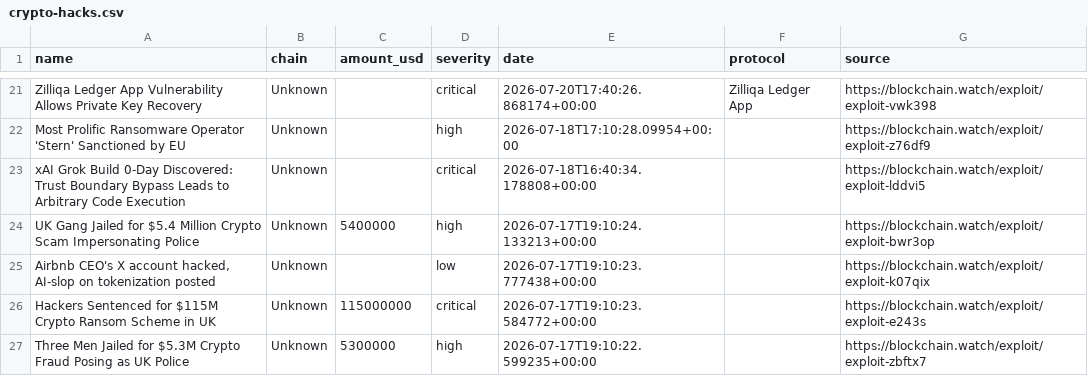
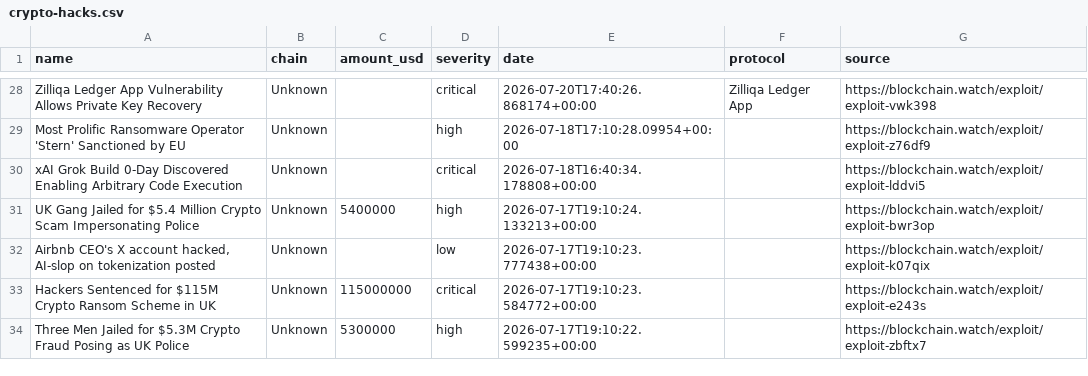
Before and after one commit to Blockchainwatch/blockchain-intelligence-datasets, a CSV file: crypto-hacks.csv, drawn as a sheet; only a part is shown, gaps mark what is left out; the diff covers the shown part only.

```diff
--- a/crypto-hacks.csv
+++ b/crypto-hacks.csv
@@ -22,3 +29,3 @@ Zilliqa Ledger App Vulnerability Allows Private Key Recovery,Unknown,,critical,2
 Most Prolific Ransomware Operator 'Stern' Sanctioned by EU,Unknown,,high,2026-07-18T17:10:28.09954+00:00,,https://blockchain.watch/exploit/exploit-z76df9
-xAI Grok Build 0-Day Discovered: Trust Boundary Bypass Leads to Arbitrary Code Execution,Unknown,,critical,2026-07-18T16:40:34.178808+00:00,,https://blockchain.watch/exploit/exploit-lddvi5
+xAI Grok Build 0-Day Discovered Enabling Arbitrary Code Execution,Unknown,,critical,2026-07-18T16:40:34.178808+00:00,,https://blockchain.watch/exploit/exploit-lddvi5
 UK Gang Jailed for $5.4 Million Crypto Scam Impersonating Police,Unknown,5400000,high,2026-07-17T19:10:24.133213+00:00,,https://blockchain.watch/exploit/exploit-bwr3op
```
Also changed, not shown: 7 added rows, 7 removed rows and 28 edited cells elsewhere in this file.
